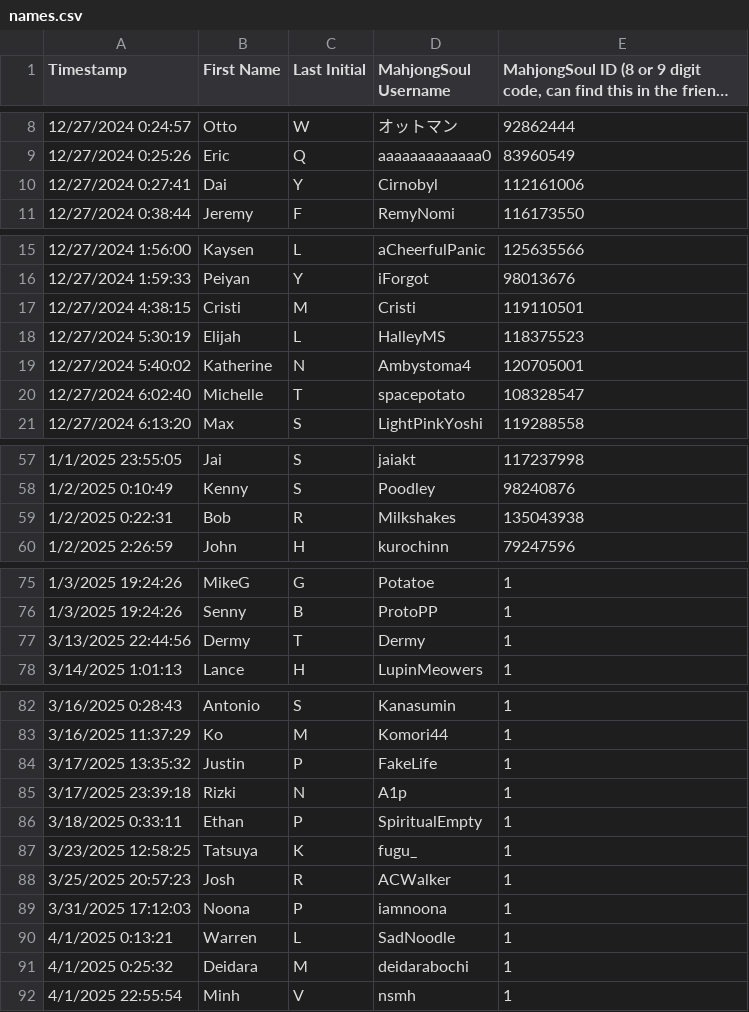
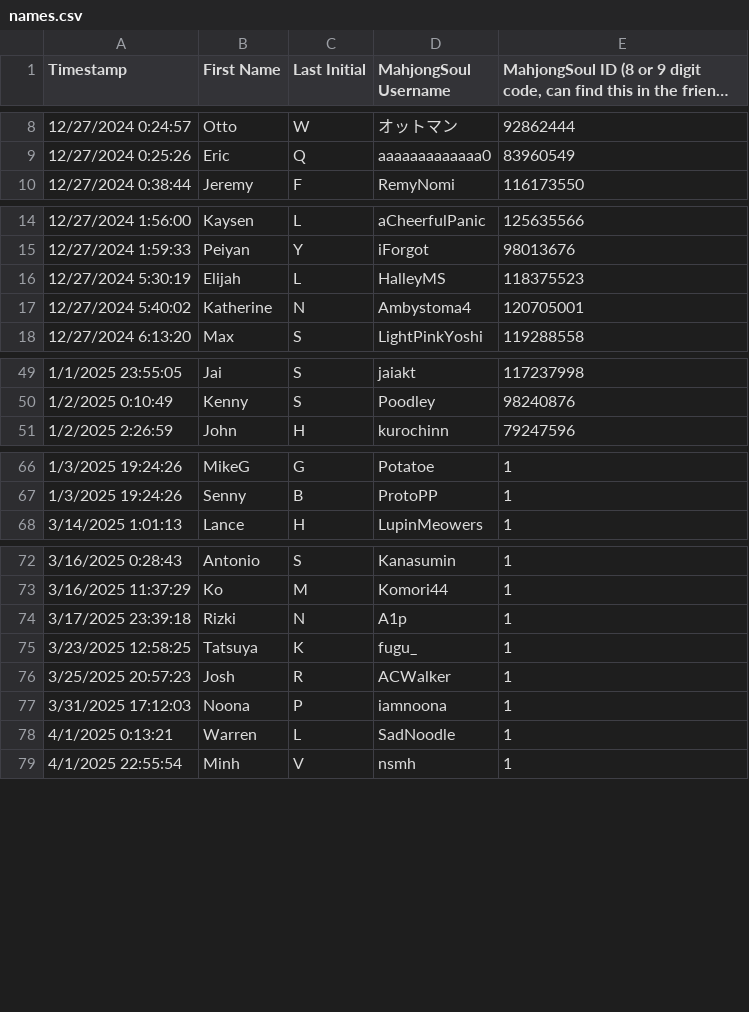
Before and after one commit to Redorangegamez/MJSTeamLeagueBot, a CSV file: names.csv, drawn as a sheet; only a part is shown, gaps mark what is left out; long unchanged cells end in …; the diff covers the shown part only; the diff names each change by its address in the sheet, - before the commit and + after, or states it on an @@ line.

```diff
--- a/names.csv
+++ b/names.csv
-row 10: 12/27/2024 0:27:41 | Dai | Y | Cirnobyl | 112161006
-row 17: 12/27/2024 4:38:15 | Cristi | M | Cristi | 119110501
-row 20: 12/27/2024 6:02:40 | Michelle | T | spacepotato | 108328547
-row 59: 1/2/2025 0:22:31 | Bob | R | Milkshakes | 135043938
-row 77: 3/13/2025 22:44:56 | Dermy | T | Dermy | 1
-row 84: 3/17/2025 13:35:32 | Justin | P | FakeLife | 1
-row 86: 3/18/2025 0:33:11 | Ethan | P | SpiritualEmpty | 1
-row 91: 4/1/2025 0:25:32 | Deidara | M | deidarabochi | 1
```
Also changed, not shown: 10 removed rows elsewhere in this file.
